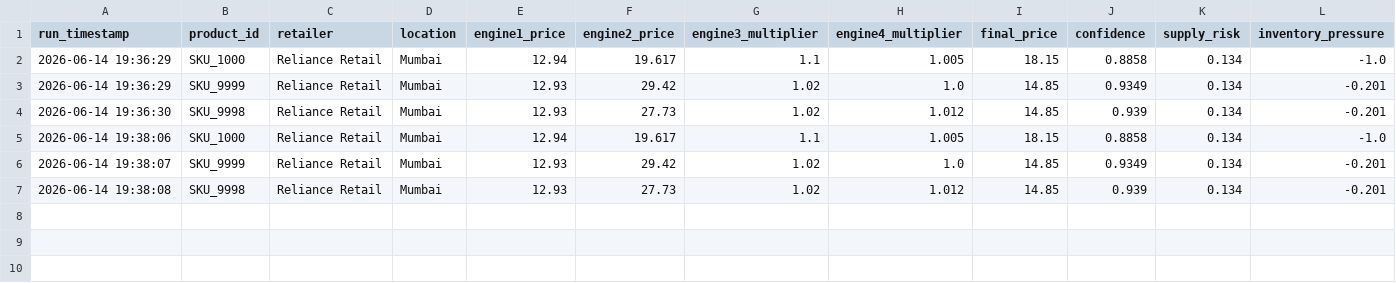
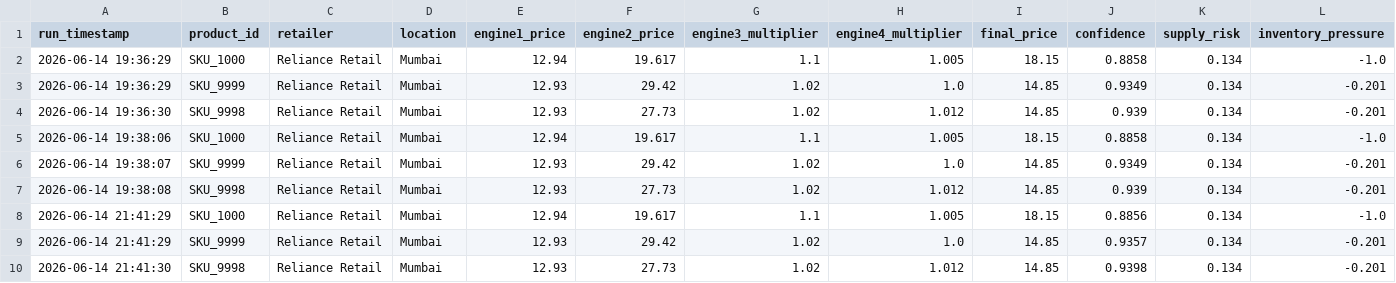
Before and after one commit to AlimpanMukherjee/AI-Dynamic-Retail-Pricing-System, a CSV file: datasets/pricing_history.csv, drawn as a sheet; only a part is shown; rows hold the shown columns only; the diff names each change by its address in the sheet, - before the commit and + after, or states it on an @@ line.

```diff
--- a/datasets/pricing_history.csv
+++ b/datasets/pricing_history.csv
+row 8: 2026-06-14 21:41:29 | SKU_1000 | Reliance Retail | Mumbai | 12.94 | 19.617 | 1.1 | 1.005 | 18.15 | 0.8856 | 0.134 | -1.0
+row 9: 2026-06-14 21:41:29 | SKU_9999 | Reliance Retail | Mumbai | 12.93 | 29.42 | 1.02 | 1.0 | 14.85 | 0.9357 | 0.134 | -0.201
+row 10: 2026-06-14 21:41:30 | SKU_9998 | Reliance Retail | Mumbai | 12.93 | 27.73 | 1.02 | 1.012 | 14.85 | 0.9398 | 0.134 | -0.201
```
Also changed, not shown: customer_data/pricing_history.csv, history/prediction_history.csv, 2 other files.
